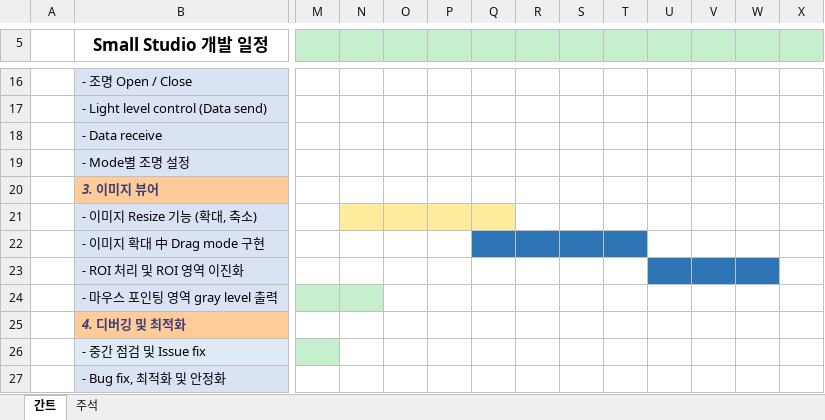
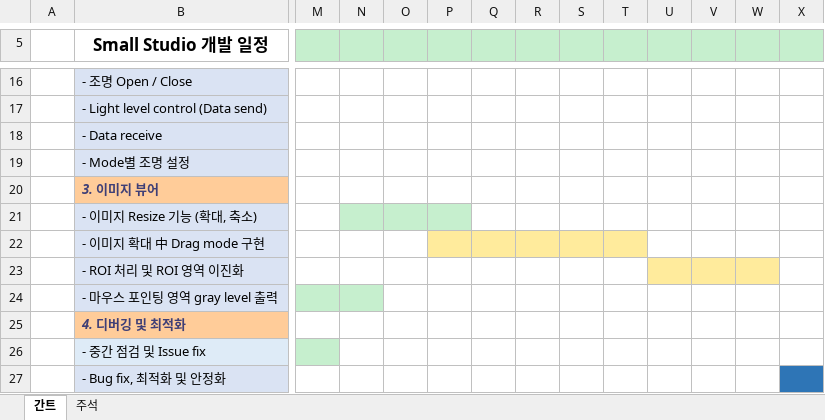
Before and after one commit to HKJang95/small_studio, an Excel workbook: 간트차트 (자동 저장됨).xlsx, sheet 간트, drawn as a sheet; only a part is shown, gaps mark what is left out; values as stored, in another font and other column widths than the file's, no borders; charts and pictures not drawn; the diff names each change by its address in the sheet, - before the commit and + after, or states it on an @@ line.

```diff
--- a/간트차트 (자동 저장됨).xlsx (sheet 간트)
+++ b/간트차트 (자동 저장됨).xlsx (sheet 간트)
-N21:P21 fill: #FFEB9C
+N21:P21 fill: #C6EFCE
-Q21 fill: #FFEB9C
+Q21 fill: none
-P22 fill: none
+P22 fill: #FFEB9C
-Q22:T22 fill: #2E75B6
+Q22:T22 fill: #FFEB9C
-U23:W23 fill: #2E75B6
+U23:W23 fill: #FFEB9C
-X27 fill: none
+X27 fill: #2E75B6
```
Also changed, not shown: sheet 주석, 19 other files.
